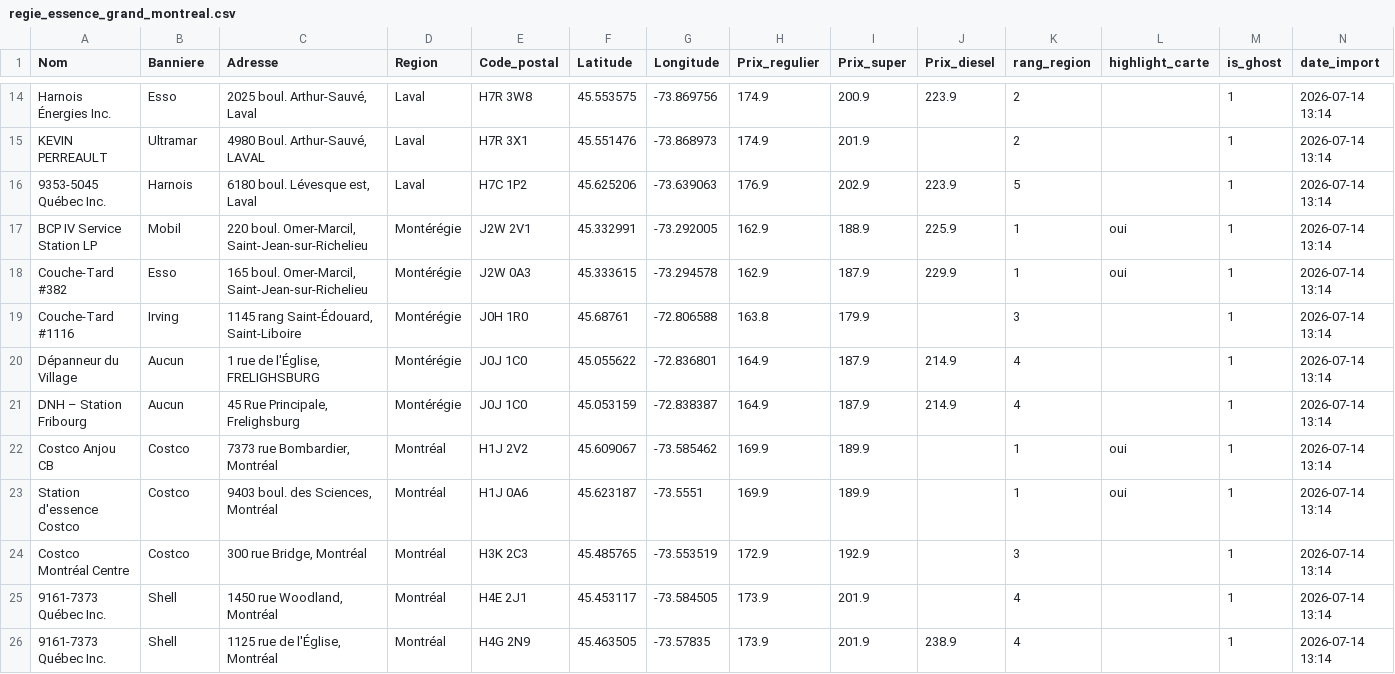
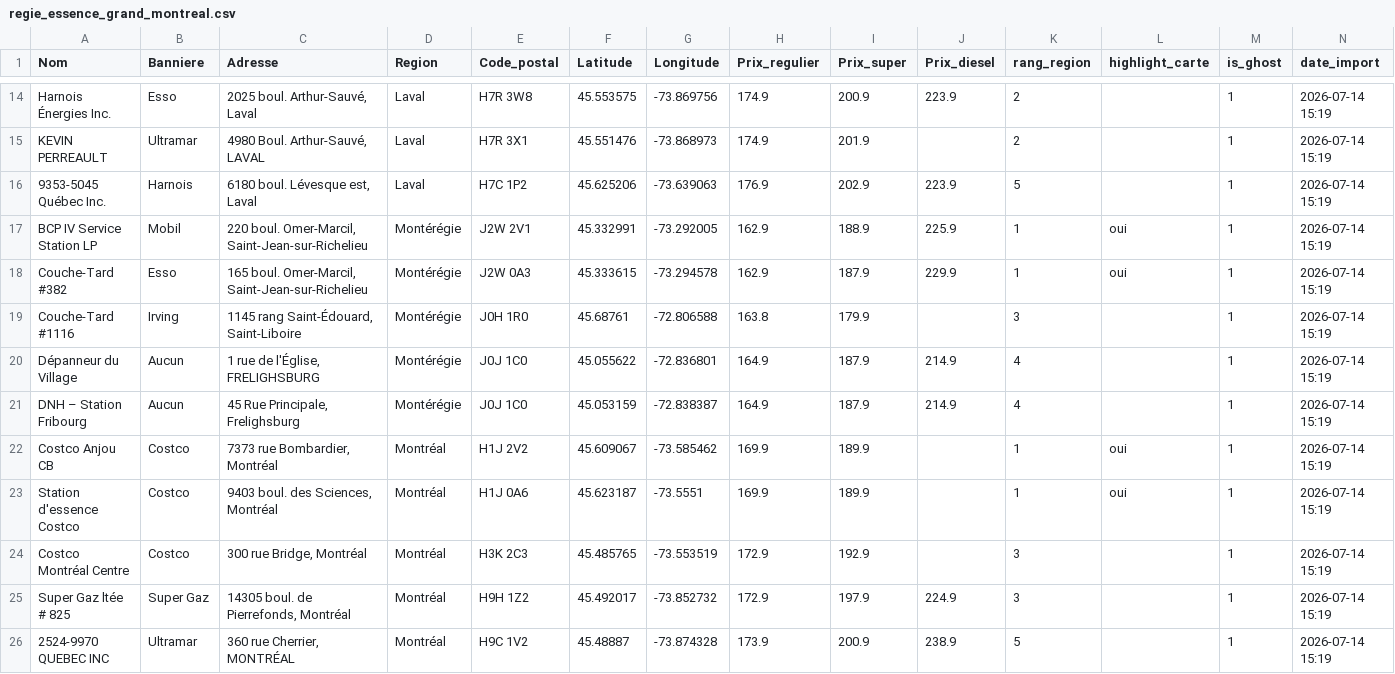
Before and after one commit to emclavel/regie-essence-quebec-data, a CSV file: data/regie_essence_grand_montreal.csv, drawn as a sheet; only a part is shown, gaps mark what is left out; removed rows and columns are numbered as before the commit, all else as after; the diff covers the shown part only; the diff names each change by its address in the sheet, - before the commit and + after, or states it on an @@ line.

```diff
--- a/data/regie_essence_grand_montreal.csv
+++ b/data/regie_essence_grand_montreal.csv
-N14:N24 (date_import): 2026-07-14 13:14
+N14:N24 (date_import): 2026-07-14 15:19
-row 25: 9161-7373 Québec Inc. | Shell | 1450 rue Woodland, Montréal | Montréal | H4E 2J1 | 45.453117 | -73.584505 | 173.9 | 201.9 |  | 4 |  | 1 | 2026-07-14 13:14
-row 26: 9161-7373 Québec Inc. | Shell | 1125 rue de l'Église, Montréal | Montréal | H4G 2N9 | 45.463505 | -73.57835 | 173.9 | 201.9 | 238.9 | 4 |  | 1 | 2026-07-14 13:14
+row 25: Super Gaz ltée # 825 | Super Gaz | 14305 boul. de Pierrefonds, Montréal | Montréal | H9H 1Z2 | 45.492017 | -73.852732 | 172.9 | 197.9 | 224.9 | 3 |  | 1 | 2026-07-14 15:19
+row 26: 2524-9970 QUEBEC INC | Ultramar | 360 rue Cherrier, MONTRÉAL | Montréal | H9C 1V2 | 45.48887 | -73.874328 | 173.9 | 200.9 | 238.9 | 5 |  | 1 | 2026-07-14 15:19
```
Also changed, not shown: 3 added rows, 3 removed rows and 10 edited cells elsewhere in this file, data/regie_essence_estrie.csv, data/regie_essence_mauricie.csv, 3 other files.
